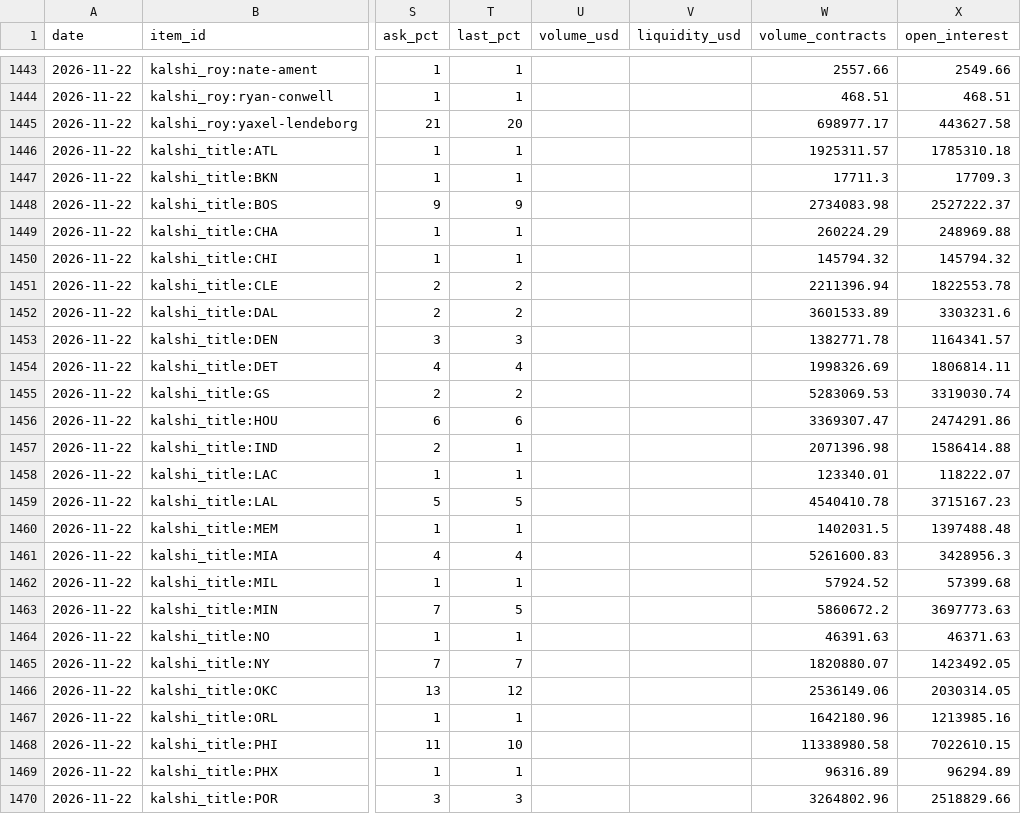
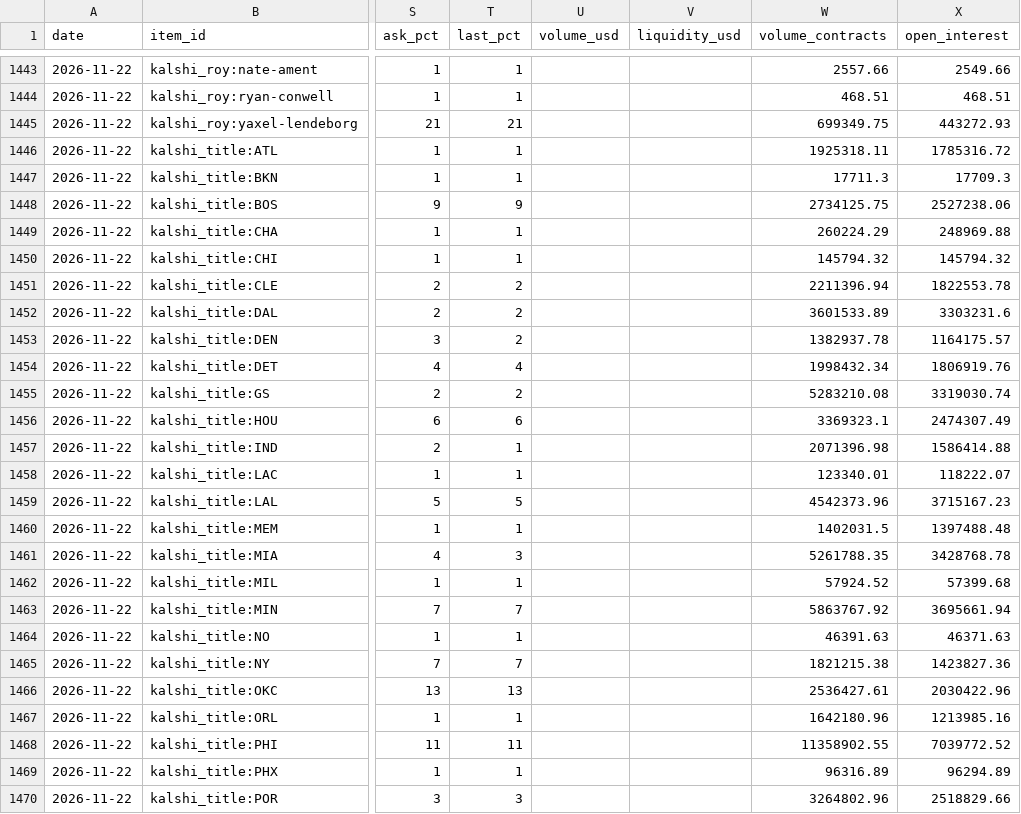
Before and after one commit to LogCheese03/nba_tracker, a CSV file: data/history.csv, drawn as a sheet; only a part is shown, gaps mark what is left out; the diff covers the shown part only; the diff names each change by its address in the sheet, - before the commit and + after, or states it on an @@ line.

```diff
--- a/data/history.csv
+++ b/data/history.csv
-T1445 (last_pct): 20
+T1445 (last_pct): 21
-W1445 (volume_contracts): 698977.17
+W1445 (volume_contracts): 699349.75
-X1445 (open_interest): 443627.58
+X1445 (open_interest): 443272.93
-W1446 (volume_contracts): 1925311.57
+W1446 (volume_contracts): 1925318.11
-X1446 (open_interest): 1785310.18
+X1446 (open_interest): 1785316.72
-W1448 (volume_contracts): 2734083.98
+W1448 (volume_contracts): 2734125.75
-X1448 (open_interest): 2527222.37
+X1448 (open_interest): 2527238.06
-T1453 (last_pct): 3
+T1453 (last_pct): 2
-W1453 (volume_contracts): 1382771.78
+W1453 (volume_contracts): 1382937.78
-X1453 (open_interest): 1164341.57
+X1453 (open_interest): 1164175.57
-W1454 (volume_contracts): 1998326.69
+W1454 (volume_contracts): 1998432.34
-X1454 (open_interest): 1806814.11
+X1454 (open_interest): 1806919.76
-W1455 (volume_contracts): 5283069.53
+W1455 (volume_contracts): 5283210.08
-W1456 (volume_contracts): 3369307.47
+W1456 (volume_contracts): 3369323.1
-X1456 (open_interest): 2474291.86
+X1456 (open_interest): 2474307.49
-W1459 (volume_contracts): 4540410.78
+W1459 (volume_contracts): 4542373.96
-T1461 (last_pct): 4
+T1461 (last_pct): 3
-W1461 (volume_contracts): 5261600.83
+W1461 (volume_contracts): 5261788.35
-X1461 (open_interest): 3428956.3
+X1461 (open_interest): 3428768.78
-T1463 (last_pct): 5
+T1463 (last_pct): 7
-W1463 (volume_contracts): 5860672.2
+W1463 (volume_contracts): 5863767.92
-X1463 (open_interest): 3697773.63
+X1463 (open_interest): 3695661.94
-W1465 (volume_contracts): 1820880.07
+W1465 (volume_contracts): 1821215.38
-X1465 (open_interest): 1423492.05
+X1465 (open_interest): 1423827.36
-T1466 (last_pct): 12
+T1466 (last_pct): 13
-W1466 (volume_contracts): 2536149.06
+W1466 (volume_contracts): 2536427.61
-X1466 (open_interest): 2030314.05
+X1466 (open_interest): 2030422.96
-T1468 (last_pct): 10
+T1468 (last_pct): 11
-W1468 (volume_contracts): 11338980.58
+W1468 (volume_contracts): 11358902.55
-X1468 (open_interest): 7022610.15
+X1468 (open_interest): 7039772.52
```
Also changed, not shown: 156 edited cells elsewhere in this file, 7 other files.
